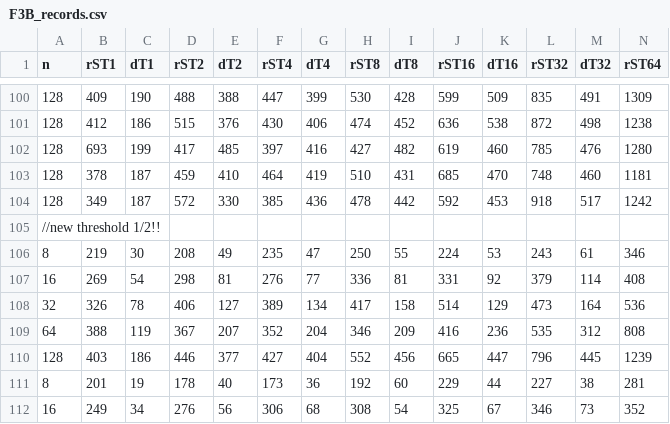
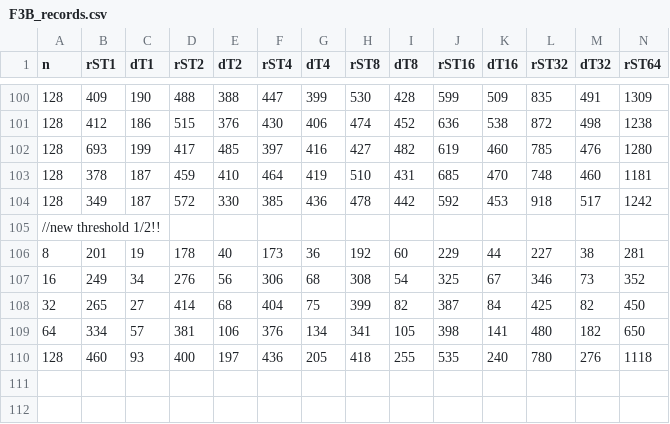
Before and after one commit to Adrian-618/dela-F3B, a CSV file: dkg/pedersen/F3B_records.csv, drawn as a sheet; only a part is shown, gaps mark what is left out; removed rows and columns are numbered as before the commit, all else as after; rows hold the shown columns only; the diff names each change by its address in the sheet, - before the commit and + after, or states it on an @@ line.

```diff
--- a/dkg/pedersen/F3B_records.csv
+++ b/dkg/pedersen/F3B_records.csv
-row 106: 8 | 219 | 30 | 208 | 49 | 235 | 47 | 250 | 55 | 224 | 53 | 243 | 61 | 346
-row 107: 16 | 269 | 54 | 298 | 81 | 276 | 77 | 336 | 81 | 331 | 92 | 379 | 114 | 408
-row 108: 32 | 326 | 78 | 406 | 127 | 389 | 134 | 417 | 158 | 514 | 129 | 473 | 164 | 536
-row 109: 64 | 388 | 119 | 367 | 207 | 352 | 204 | 346 | 209 | 416 | 236 | 535 | 312 | 808
-row 110: 128 | 403 | 186 | 446 | 377 | 427 | 404 | 552 | 456 | 665 | 447 | 796 | 445 | 1239
+row 108: 32 | 265 | 27 | 414 | 68 | 404 | 75 | 399 | 82 | 387 | 84 | 425 | 82 | 450
+row 109: 64 | 334 | 57 | 381 | 106 | 376 | 134 | 341 | 105 | 398 | 141 | 480 | 182 | 650
+row 110: 128 | 460 | 93 | 400 | 197 | 436 | 205 | 418 | 255 | 535 | 240 | 780 | 276 | 1118
```
Also changed, not shown: dkg/pedersen/PVSS_records.csv, 4 other files.
